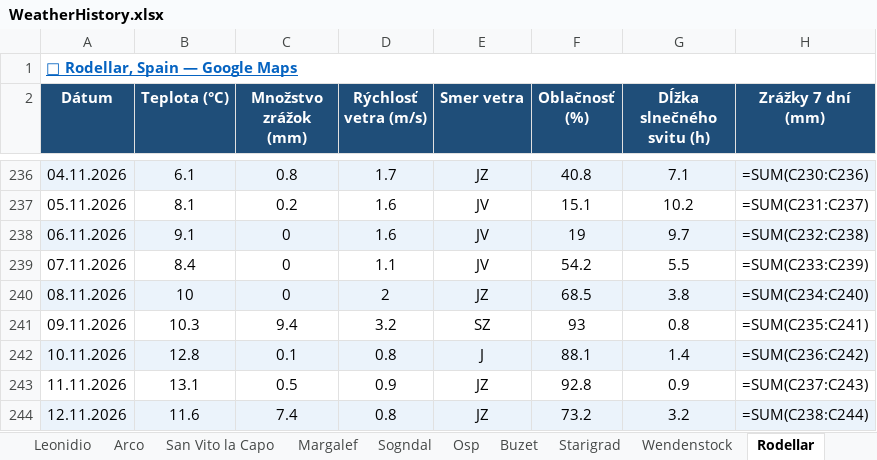
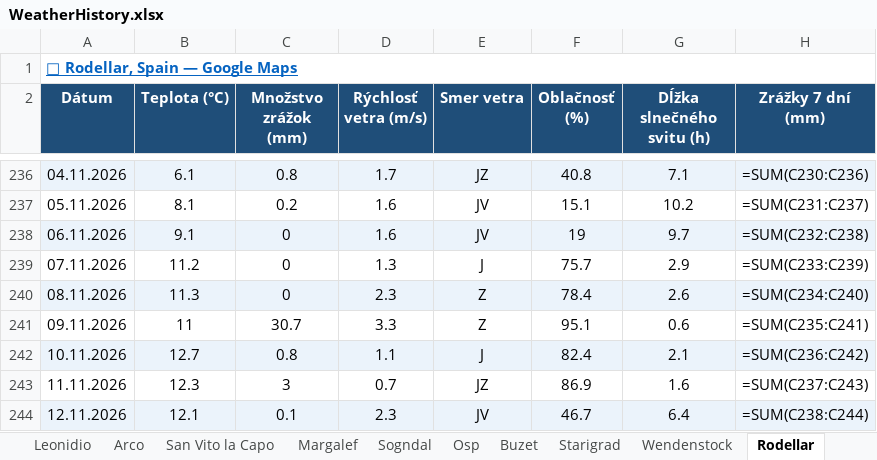
Before and after one commit to slavo1976/AgentWeather, an Excel workbook: WeatherHistory.xlsx, sheet Rodellar, drawn as a sheet; only a part is shown, gaps mark what is left out; values as stored, in another font and other column widths than the file's, no borders; formulas without a stored value are shown as written; the diff covers the shown part only; the diff names each change by its address in the sheet, - before the commit and + after, or states it on an @@ line.

```diff
--- a/WeatherHistory.xlsx (sheet Rodellar)
+++ b/WeatherHistory.xlsx (sheet Rodellar)
-B239 (Teplota (°C)): 8.4
+B239 (Teplota (°C)): 11.2
-D239 (Rýchlosť vetra (m/s)): 1.1
+D239 (Rýchlosť vetra (m/s)): 1.3
-E239 (Smer vetra): JV
+E239 (Smer vetra): J
-F239 (Oblačnosť (%)): 54.2
+F239 (Oblačnosť (%)): 75.7
-G239 (Dĺžka slnečného svitu (h)): 5.5
+G239 (Dĺžka slnečného svitu (h)): 2.9
-B240 (Teplota (°C)): 10
+B240 (Teplota (°C)): 11.3
-D240 (Rýchlosť vetra (m/s)): 2
+D240 (Rýchlosť vetra (m/s)): 2.3
-E240 (Smer vetra): JZ
+E240 (Smer vetra): Z
-F240 (Oblačnosť (%)): 68.5
+F240 (Oblačnosť (%)): 78.4
-G240 (Dĺžka slnečného svitu (h)): 3.8
+G240 (Dĺžka slnečného svitu (h)): 2.6
-B241 (Teplota (°C)): 10.3
+B241 (Teplota (°C)): 11
-C241 (Množstvo zrážok (mm)): 9.4
+C241 (Množstvo zrážok (mm)): 30.7
-D241 (Rýchlosť vetra (m/s)): 3.2
+D241 (Rýchlosť vetra (m/s)): 3.3
-E241 (Smer vetra): SZ
+E241 (Smer vetra): Z
-F241 (Oblačnosť (%)): 93
+F241 (Oblačnosť (%)): 95.1
-G241 (Dĺžka slnečného svitu (h)): 0.8
+G241 (Dĺžka slnečného svitu (h)): 0.6
-B242 (Teplota (°C)): 12.8
+B242 (Teplota (°C)): 12.7
-C242 (Množstvo zrážok (mm)): 0.1
+C242 (Množstvo zrážok (mm)): 0.8
-D242 (Rýchlosť vetra (m/s)): 0.8
+D242 (Rýchlosť vetra (m/s)): 1.1
-F242 (Oblačnosť (%)): 88.1
+F242 (Oblačnosť (%)): 82.4
-G242 (Dĺžka slnečného svitu (h)): 1.4
+G242 (Dĺžka slnečného svitu (h)): 2.1
-B243 (Teplota (°C)): 13.1
+B243 (Teplota (°C)): 12.3
-C243 (Množstvo zrážok (mm)): 0.5
+C243 (Množstvo zrážok (mm)): 3
-D243 (Rýchlosť vetra (m/s)): 0.9
+D243 (Rýchlosť vetra (m/s)): 0.7
-F243 (Oblačnosť (%)): 92.8
+F243 (Oblačnosť (%)): 86.9
-G243 (Dĺžka slnečného svitu (h)): 0.9
+G243 (Dĺžka slnečného svitu (h)): 1.6
-B244 (Teplota (°C)): 11.6
+B244 (Teplota (°C)): 12.1
-C244 (Množstvo zrážok (mm)): 7.4
+C244 (Množstvo zrážok (mm)): 0.1
-D244 (Rýchlosť vetra (m/s)): 0.8
+D244 (Rýchlosť vetra (m/s)): 2.3
-E244 (Smer vetra): JZ
+E244 (Smer vetra): JV
-F244 (Oblačnosť (%)): 73.2
+F244 (Oblačnosť (%)): 46.7
-G244 (Dĺžka slnečného svitu (h)): 3.2
+G244 (Dĺžka slnečného svitu (h)): 6.4
```
Also changed, not shown: 1 added row elsewhere in this sheet, sheet Krpcovo, sheet Leonidio, sheet Buzet, sheet Kalymnos, sheet Margalef, sheet Osp, 13 more sheets.
